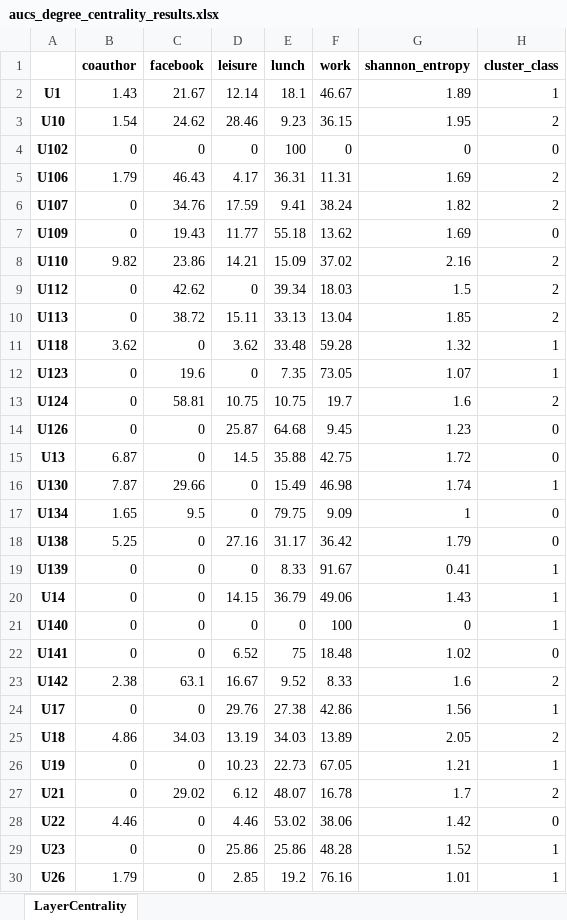
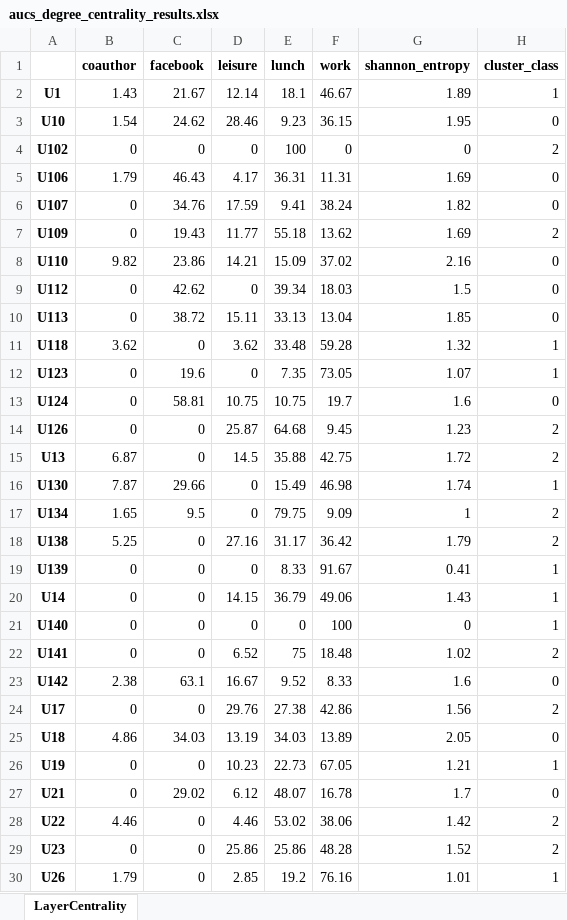
Before and after one commit to victor-bogdan/layer-centrality, an Excel workbook: results/aucs/degree_centrality/aucs_degree_centrality_results.xlsx, sheet LayerCentrality, drawn as a sheet; only a part is shown; values as stored, in another font and other column widths than the file's, no borders; conditional formats not drawn; the diff covers the shown part only; the diff names each change by its address in the sheet, - before the commit and + after, or states it on an @@ line.

```diff
--- a/results/aucs/degree_centrality/aucs_degree_centrality_results.xlsx (sheet LayerCentrality)
+++ b/results/aucs/degree_centrality/aucs_degree_centrality_results.xlsx (sheet LayerCentrality)
-H3 (cluster_class): 2
+H3 (cluster_class): 0
-H4 (cluster_class): 0
+H4 (cluster_class): 2
-H5:H6 (cluster_class): 2
+H5:H6 (cluster_class): 0
-H7 (cluster_class): 0
+H7 (cluster_class): 2
-H8:H10 (cluster_class): 2
+H8:H10 (cluster_class): 0
-H13 (cluster_class): 2
+H13 (cluster_class): 0
-H14:H15 (cluster_class): 0
+H14:H15 (cluster_class): 2
-H17:H18 (cluster_class): 0
+H17:H18 (cluster_class): 2
-H22 (cluster_class): 0
+H22 (cluster_class): 2
-H23 (cluster_class): 2
+H23 (cluster_class): 0
-H24 (cluster_class): 1
+H24 (cluster_class): 2
-H25 (cluster_class): 2
+H25 (cluster_class): 0
-H27 (cluster_class): 2
+H27 (cluster_class): 0
-H28 (cluster_class): 0
+H28 (cluster_class): 2
-H29 (cluster_class): 1
+H29 (cluster_class): 2
```
Also changed, not shown: 27 edited cells elsewhere in this sheet, results/aucs/degree_centrality/aucs_degree_centrality_results_analysis.xlsx, 23 other files.
